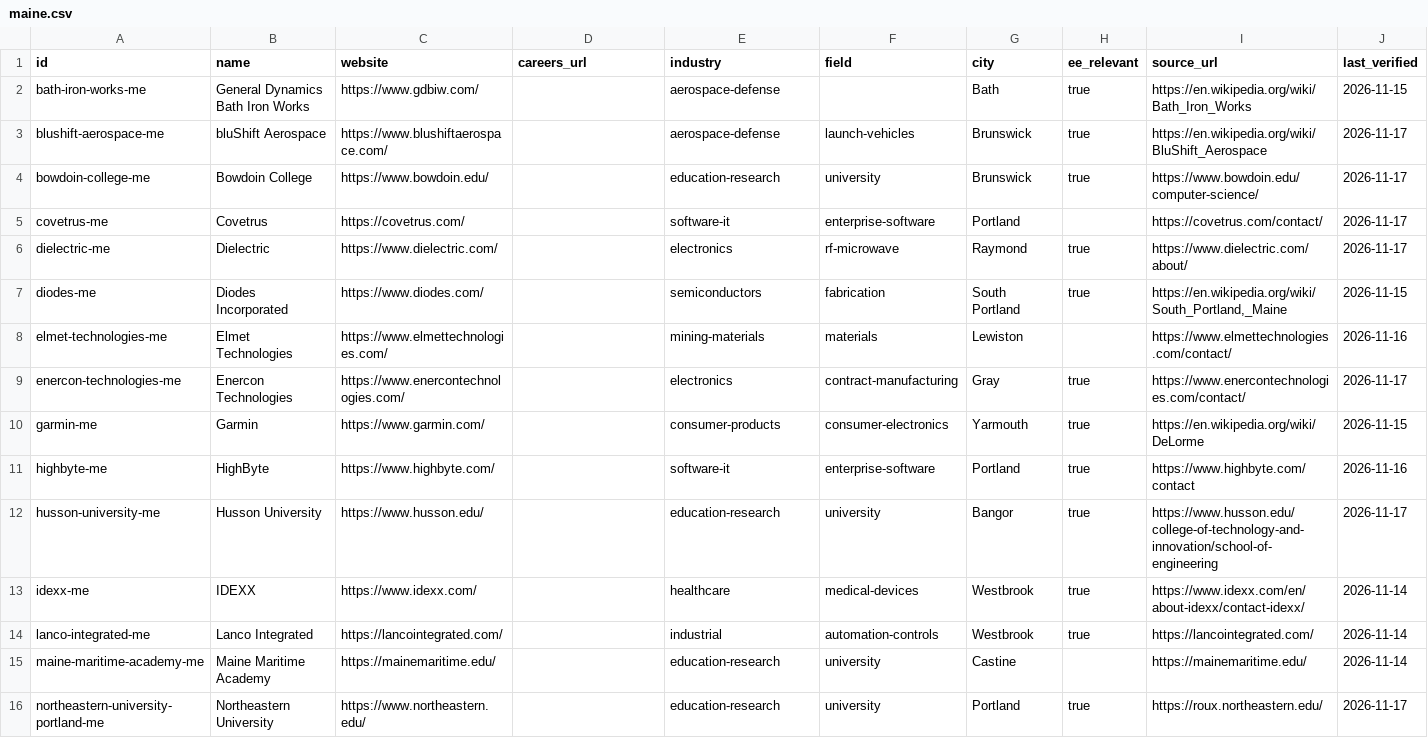
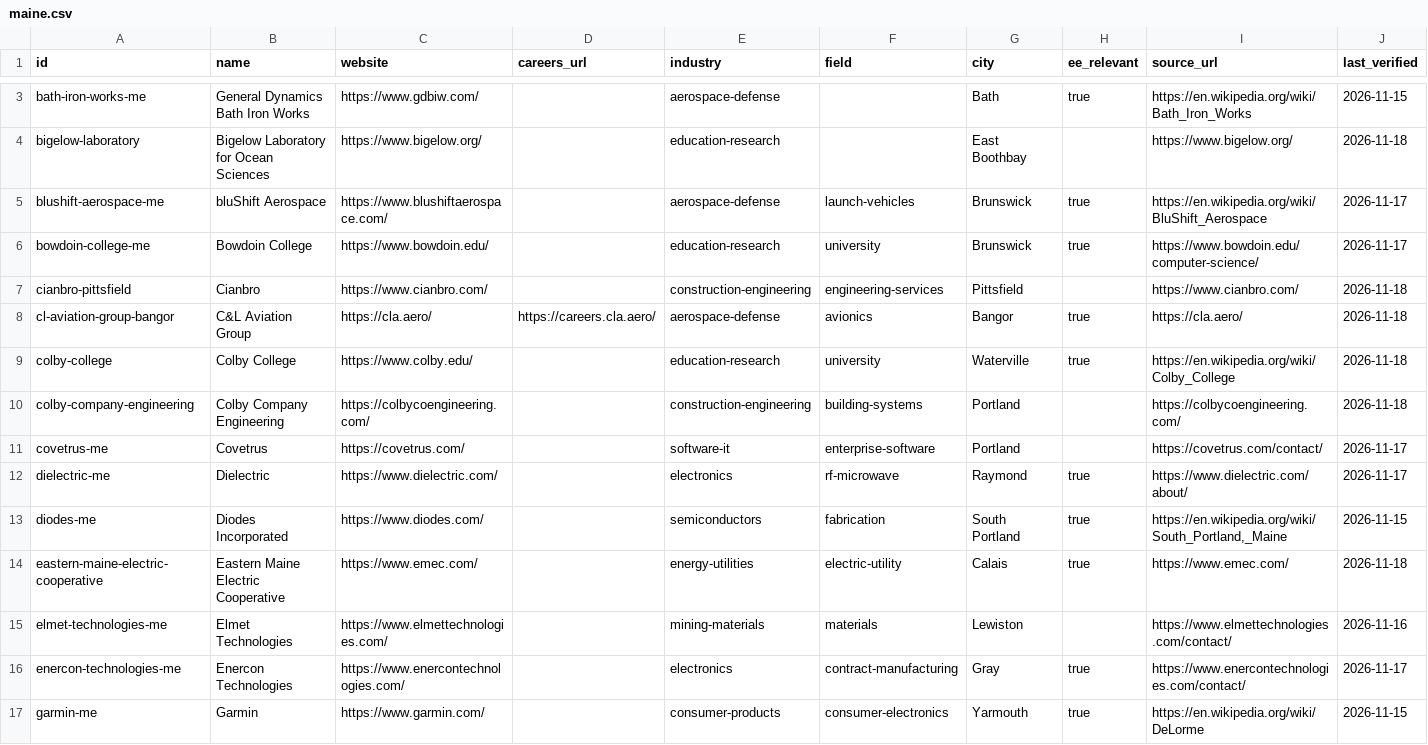
Before and after one commit to edwardasilva/company-lists, a CSV file: data/us/maine.csv, drawn as a sheet; only a part is shown, gaps mark what is left out; the shorter side is filled out with more unchanged rows; rows hold the shown columns only; the diff covers the shown part only; the diff names each change by its address in the sheet, - before the commit and + after, or states it on an @@ line.

```diff
--- a/data/us/maine.csv
+++ b/data/us/maine.csv
+row 4: bigelow-laboratory | Bigelow Laboratory for Ocean Sciences | https://www.bigelow.org/ |  | education-research |  | East Boothbay |  | https://www.bigelow.org/ | 2026-11-18
+row 7: cianbro-pittsfield | Cianbro | https://www.cianbro.com/ |  | construction-engineering | engineering-services | Pittsfield |  | https://www.cianbro.com/ | 2026-11-18
+row 8: cl-aviation-group-bangor | C&L Aviation Group | https://cla.aero/ | https://careers.cla.aero/ | aerospace-defense | avionics | Bangor | true | https://cla.aero/ | 2026-11-18
+row 9: colby-college | Colby College | https://www.colby.edu/ |  | education-research | university | Waterville | true | https://en.wikipedia.org/wiki/Colby_College | 2026-11-18
+row 10: colby-company-engineering | Colby Company Engineering | https://colbycoengineering.com/ |  | construction-engineering | building-systems | Portland |  | https://colbycoengineering.com/ | 2026-11-18
+row 14: eastern-maine-electric-cooperative | Eastern Maine Electric Cooperative | https://www.emec.com/ |  | energy-utilities | electric-utility | Calais | true | https://www.emec.com/ | 2026-11-18
```
Also changed, not shown: 14 added rows elsewhere in this file, data/us/rhode-island.csv, data/us/vermont.csv, 3 other files.
